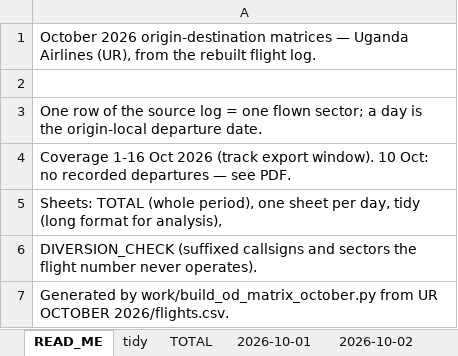
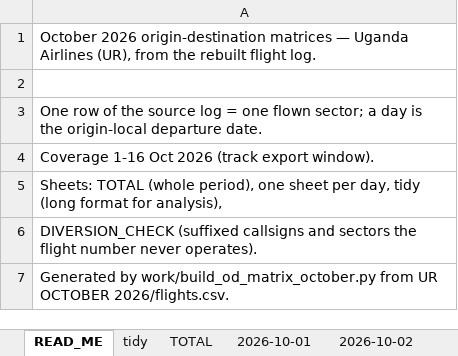
Before and after one commit to jonathanbyakagaba/FR24, an Excel workbook: UR OCTOBER 2026/od_matrix_october2026.xlsx, sheet READ_ME, drawn as a sheet; values as stored, in another font and other column widths than the file's, no borders; the diff names each change by its address in the sheet, - before the commit and + after, or states it on an @@ line.

Commit message:
Regenerate October against the merged export: 335 flights, 10 Oct filled
Top-level FR data.zip deduplicated to 1,083 unique tracks
(sha256 a60990fd...); October month zip rebuilt to 335 UR tracks
(a6add0e2...); September zip untouched. Pipeline rerun
(rebuild_month -> build_october_fta -> rebuild_month ->
build_conditions -> build_od_matrix_october): 335 flights, 330 with
tails, 113 triangle sectors. FTA cross-check improves to 324/354 legs
matched (was 306) and 30 without a track (was 48) - the 18 new tracks
cover 10 Oct, which is no longer a blackout; data_gaps.md,
schedule_delays.md, punctuality.md scoreboard (117 early / 104 on
time / 85 delayed / 18 heavily delayed of 324), runway/weather/
triangle write-ups and the OD matrices (Oct 10 now 17 sectors)
updated to match. Stale '10 Oct empty/blackout' text removed from
work/build_october_fta.py and work/build_od_matrix_october.py.

Co-authored-by: arena-agent <297053741+arena-agent@users.noreply.github.com>

```diff
--- a/UR OCTOBER 2026/od_matrix_october2026.xlsx (sheet READ_ME)
+++ b/UR OCTOBER 2026/od_matrix_october2026.xlsx (sheet READ_ME)
-A4: …export window). 10 Oct: no recorded departures — see PDF.
+A4: …export window).
```
Also changed, not shown: sheet tidy, sheet TOTAL, sheet 2026-10-10, sheet 2026-10-09, 24 other files.
